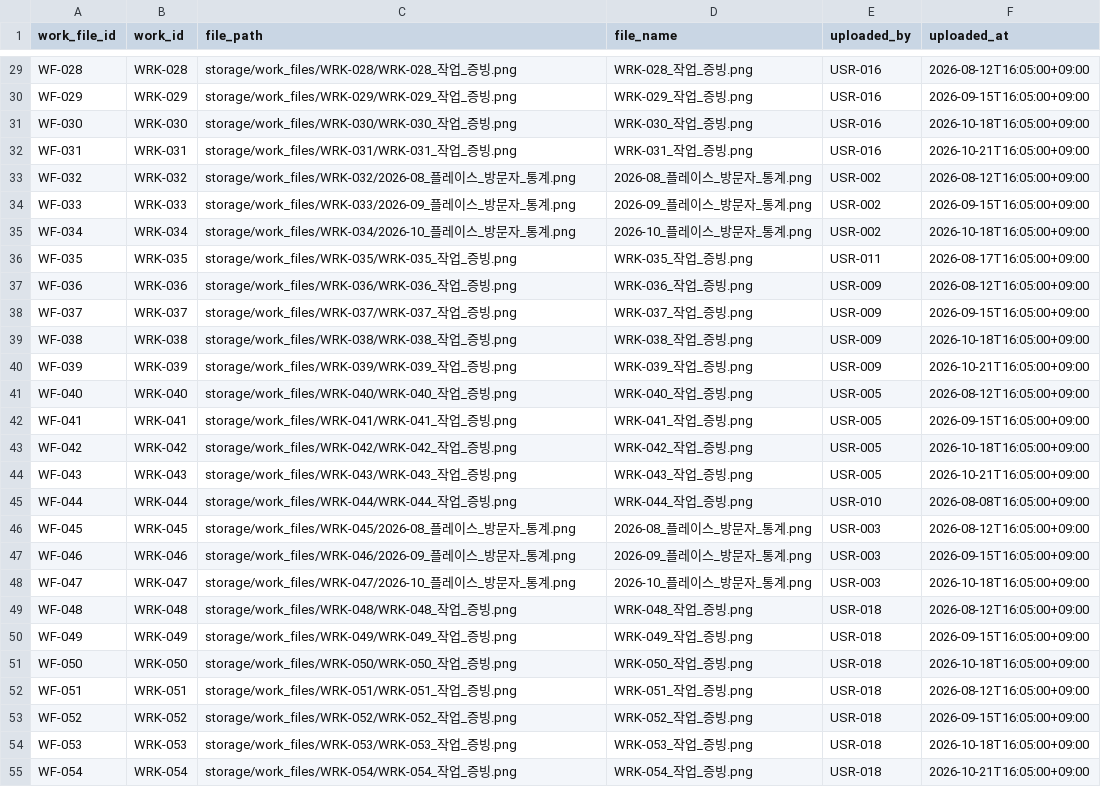
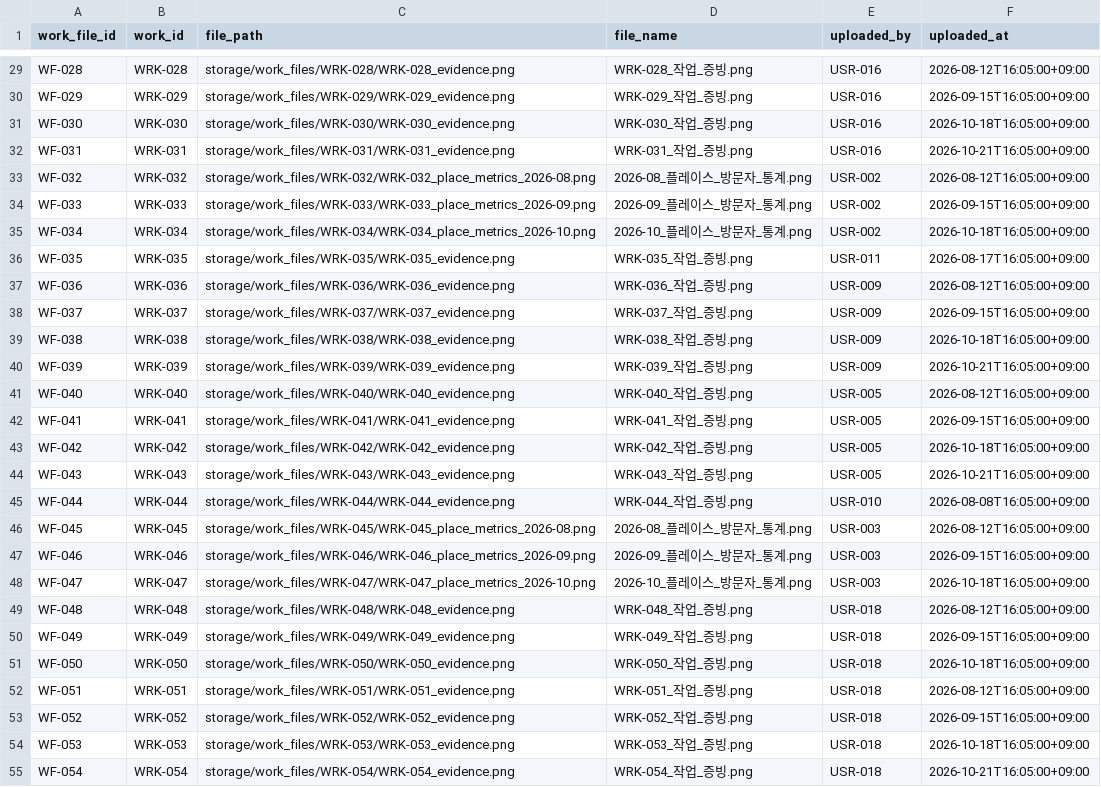
Before and after one commit to yangdk02/bo9jeong-task-manager, a CSV file: data/seed/work_files.csv, drawn as a sheet; only a part is shown, gaps mark what is left out; the diff covers the shown part only; the diff names each change by its address in the sheet, - before the commit and + after, or states it on an @@ line.

Commit message:
Use storage-safe sample paths

```diff
--- a/data/seed/work_files.csv
+++ b/data/seed/work_files.csv
-C29 (file_path): storage/work_files/WRK-028/WRK-028_작업_증빙.png
+C29 (file_path): storage/work_files/WRK-028/WRK-028_evidence.png
-C30 (file_path): storage/work_files/WRK-029/WRK-029_작업_증빙.png
+C30 (file_path): storage/work_files/WRK-029/WRK-029_evidence.png
-C31 (file_path): storage/work_files/WRK-030/WRK-030_작업_증빙.png
+C31 (file_path): storage/work_files/WRK-030/WRK-030_evidence.png
-C32 (file_path): storage/work_files/WRK-031/WRK-031_작업_증빙.png
+C32 (file_path): storage/work_files/WRK-031/WRK-031_evidence.png
-C33 (file_path): storage/work_files/WRK-032/2026-08_플레이스_방문자_통계.png
+C33 (file_path): storage/work_files/WRK-032/WRK-032_place_metrics_2026-08.png
-C34 (file_path): storage/work_files/WRK-033/2026-09_플레이스_방문자_통계.png
+C34 (file_path): storage/work_files/WRK-033/WRK-033_place_metrics_2026-09.png
-C35 (file_path): storage/work_files/WRK-034/2026-10_플레이스_방문자_통계.png
+C35 (file_path): storage/work_files/WRK-034/WRK-034_place_metrics_2026-10.png
-C36 (file_path): storage/work_files/WRK-035/WRK-035_작업_증빙.png
+C36 (file_path): storage/work_files/WRK-035/WRK-035_evidence.png
-C37 (file_path): storage/work_files/WRK-036/WRK-036_작업_증빙.png
+C37 (file_path): storage/work_files/WRK-036/WRK-036_evidence.png
-C38 (file_path): storage/work_files/WRK-037/WRK-037_작업_증빙.png
+C38 (file_path): storage/work_files/WRK-037/WRK-037_evidence.png
-C39 (file_path): storage/work_files/WRK-038/WRK-038_작업_증빙.png
+C39 (file_path): storage/work_files/WRK-038/WRK-038_evidence.png
-C40 (file_path): storage/work_files/WRK-039/WRK-039_작업_증빙.png
+C40 (file_path): storage/work_files/WRK-039/WRK-039_evidence.png
-C41 (file_path): storage/work_files/WRK-040/WRK-040_작업_증빙.png
+C41 (file_path): storage/work_files/WRK-040/WRK-040_evidence.png
-C42 (file_path): storage/work_files/WRK-041/WRK-041_작업_증빙.png
+C42 (file_path): storage/work_files/WRK-041/WRK-041_evidence.png
-C43 (file_path): storage/work_files/WRK-042/WRK-042_작업_증빙.png
+C43 (file_path): storage/work_files/WRK-042/WRK-042_evidence.png
-C44 (file_path): storage/work_files/WRK-043/WRK-043_작업_증빙.png
+C44 (file_path): storage/work_files/WRK-043/WRK-043_evidence.png
-C45 (file_path): storage/work_files/WRK-044/WRK-044_작업_증빙.png
+C45 (file_path): storage/work_files/WRK-044/WRK-044_evidence.png
-C46 (file_path): storage/work_files/WRK-045/2026-08_플레이스_방문자_통계.png
+C46 (file_path): storage/work_files/WRK-045/WRK-045_place_metrics_2026-08.png
-C47 (file_path): storage/work_files/WRK-046/2026-09_플레이스_방문자_통계.png
+C47 (file_path): storage/work_files/WRK-046/WRK-046_place_metrics_2026-09.png
-C48 (file_path): storage/work_files/WRK-047/2026-10_플레이스_방문자_통계.png
+C48 (file_path): storage/work_files/WRK-047/WRK-047_place_metrics_2026-10.png
-C49 (file_path): storage/work_files/WRK-048/WRK-048_작업_증빙.png
+C49 (file_path): storage/work_files/WRK-048/WRK-048_evidence.png
-C50 (file_path): storage/work_files/WRK-049/WRK-049_작업_증빙.png
+C50 (file_path): storage/work_files/WRK-049/WRK-049_evidence.png
-C51 (file_path): storage/work_files/WRK-050/WRK-050_작업_증빙.png
+C51 (file_path): storage/work_files/WRK-050/WRK-050_evidence.png
-C52 (file_path): storage/work_files/WRK-051/WRK-051_작업_증빙.png
+C52 (file_path): storage/work_files/WRK-051/WRK-051_evidence.png
-C53 (file_path): storage/work_files/WRK-052/WRK-052_작업_증빙.png
+C53 (file_path): storage/work_files/WRK-052/WRK-052_evidence.png
-C54 (file_path): storage/work_files/WRK-053/WRK-053_작업_증빙.png
+C54 (file_path): storage/work_files/WRK-053/WRK-053_evidence.png
-C55 (file_path): storage/work_files/WRK-054/WRK-054_작업_증빙.png
+C55 (file_path): storage/work_files/WRK-054/WRK-054_evidence.png
```
Also changed, not shown: 37 edited cells elsewhere in this file, data/seed/assets.csv, 1 other file.
